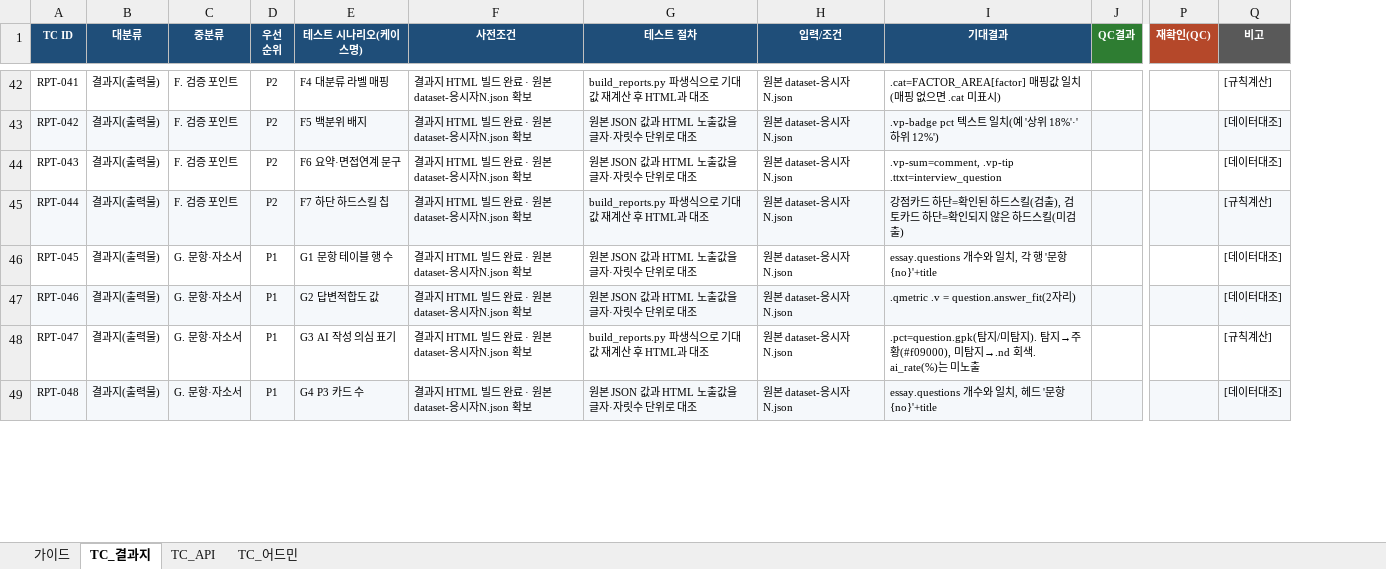
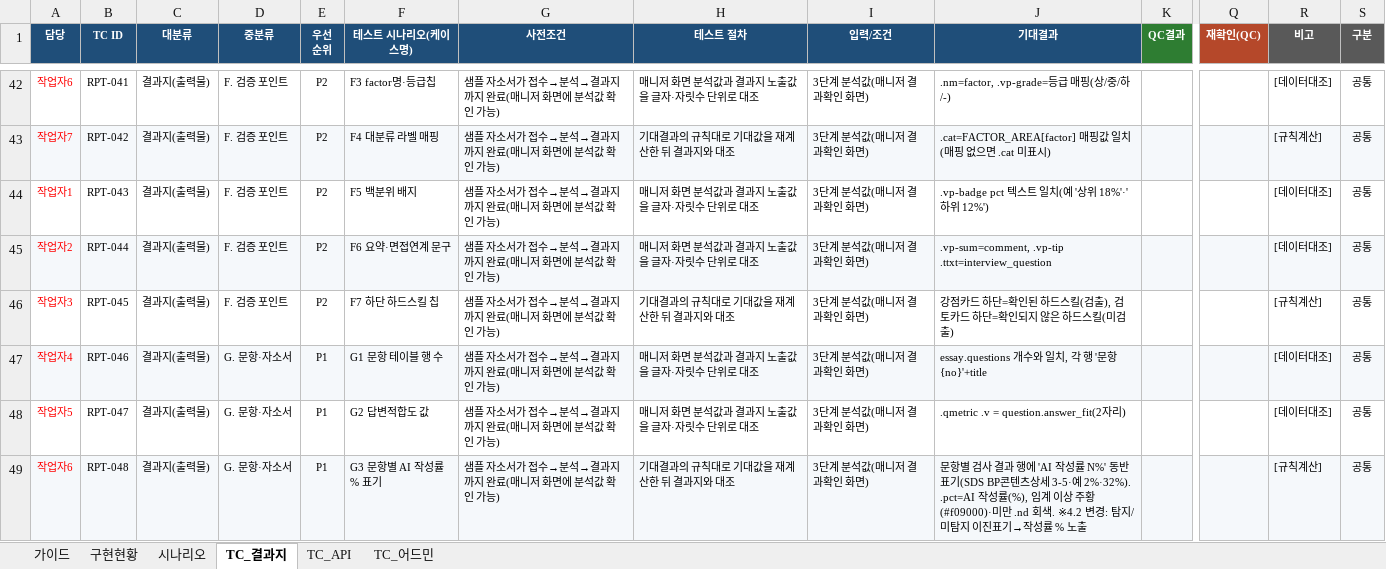
Before and after one commit to gongumi-sloth/HR_report, an Excel workbook: QC/프리즘BP-4.2-테스트케이스-20260624.xlsx, sheet TC_결과지, drawn as a sheet; only a part is shown, gaps mark what is left out; values as stored, in another font and other column widths than the file's, no borders; conditional formats not drawn; addresses are those after the commit; the diff covers the shown part only; the diff names each change by its address in the sheet, - before the commit and + after, or states it on an @@ line.

```diff
--- a/QC/프리즘BP-4.2-테스트케이스-20260624.xlsx (sheet TC_결과지)
+++ b/QC/프리즘BP-4.2-테스트케이스-20260624.xlsx (sheet TC_결과지)
+sheet tab: 구현현황
+sheet tab: 시나리오
+column A (담당), rows 42-49: 작업자6 | 작업자7 | 작업자1 | 작업자2 | 작업자3 | 작업자4 | 작업자5 | 작업자6
+column S (구분), rows 42-49: all 공통
-F42 (테스트 시나리오(케이스명)): F4 대분류 라벨 매핑
+F42 (테스트 시나리오(케이스명)): F3 factor명·등급칩
-G42:G49 (사전조건): 결과지 HTML 빌드 완료 · 원본 dataset-응시자N.json 확보
+G42:G49 (사전조건): 샘플 자소서가 접수→분석→결과지까지 완료(매니저 화면에 분석값 확인 가능)
-H42 (테스트 절차): build_reports.py 파생식으로 기대값 재계산 후 HTML과 대조
+H42 (테스트 절차): 매니저 화면 분석값과 결과지 노출값을 글자·자릿수 단위로 대조
-I42:I49 (입력/조건): 원본 dataset-응시자N.json
+I42:I49 (입력/조건): 3단계 분석값(매니저 결과확인 화면)
-J42 (기대결과): .cat=FACTOR_AREA[factor] 매핑값 일치(매핑 없으면 .cat 미표시)
+J42 (기대결과): .nm=factor, .vp-grade=등급 매핑(상/중/하/-)
-R42 (비고): [규칙계산]
+R42 (비고): [데이터대조]
-F43 (테스트 시나리오(케이스명)): F5 백분위 배지
+F43 (테스트 시나리오(케이스명)): F4 대분류 라벨 매핑
-H43 (테스트 절차): 원본 JSON 값과 HTML 노출값을 글자·자릿수 단위로 대조
+H43 (테스트 절차): 기대결과의 규칙대로 기대값을 재계산한 뒤 결과지와 대조
-J43 (기대결과): .vp-badge pct 텍스트 일치(예 '상위 18%'·'하위 12%')
+J43 (기대결과): .cat=FACTOR_AREA[factor] 매핑값 일치(매핑 없으면 .cat 미표시)
-R43 (비고): [데이터대조]
+R43 (비고): [규칙계산]
-F44 (테스트 시나리오(케이스명)): F6 요약·면접연계 문구
+F44 (테스트 시나리오(케이스명)): F5 백분위 배지
-H44 (테스트 절차): 원본 JSON 값과 HTML 노출값을 글자·자릿수 단위로 대조
+H44 (테스트 절차): 매니저 화면 분석값과 결과지 노출값을 글자·자릿수 단위로 대조
-J44 (기대결과): .vp-sum=comment, .vp-tip .ttxt=interview_question
+J44 (기대결과): .vp-badge pct 텍스트 일치(예 '상위 18%'·'하위 12%')
-F45 (테스트 시나리오(케이스명)): F7 하단 하드스킬 칩
+F45 (테스트 시나리오(케이스명)): F6 요약·면접연계 문구
-H45 (테스트 절차): build_reports.py 파생식으로 기대값 재계산 후 HTML과 대조
+H45 (테스트 절차): 매니저 화면 분석값과 결과지 노출값을 글자·자릿수 단위로 대조
-J45 (기대결과): 강점카드 하단=확인된 하드스킬(검출), 검토카드 하단=확인되지 않은 하드스킬(미검출)
+J45 (기대결과): .vp-sum=comment, .vp-tip .ttxt=interview_question
-R45 (비고): [규칙계산]
+R45 (비고): [데이터대조]
-D46 (중분류): G. 문항·자소서
+D46 (중분류): F. 검증 포인트
-E46 (우선 순위): P1
+E46 (우선 순위): P2
-F46 (테스트 시나리오(케이스명)): G1 문항 테이블 행 수
+F46 (테스트 시나리오(케이스명)): F7 하단 하드스킬 칩
-H46 (테스트 절차): 원본 JSON 값과 HTML 노출값을 글자·자릿수 단위로 대조
+H46 (테스트 절차): 기대결과의 규칙대로 기대값을 재계산한 뒤 결과지와 대조
-J46 (기대결과): essay.questions 개수와 일치, 각 행 '문항 {no}'+title
+J46 (기대결과): 강점카드 하단=확인된 하드스킬(검출), 검토카드 하단=확인되지 않은 하드스킬(미검출)
-R46 (비고): [데이터대조]
+R46 (비고): [규칙계산]
-F47 (테스트 시나리오(케이스명)): G2 답변적합도 값
+F47 (테스트 시나리오(케이스명)): G1 문항 테이블 행 수
-H47 (테스트 절차): 원본 JSON 값과 HTML 노출값을 글자·자릿수 단위로 대조
+H47 (테스트 절차): 매니저 화면 분석값과 결과지 노출값을 글자·자릿수 단위로 대조
-J47 (기대결과): .qmetric .v = question.answer_fit(2자리)
+J47 (기대결과): essay.questions 개수와 일치, 각 행 '문항 {no}'+title
-F48 (테스트 시나리오(케이스명)): G3 AI 작성 의심 표기
+F48 (테스트 시나리오(케이스명)): G2 답변적합도 값
-H48 (테스트 절차): build_reports.py 파생식으로 기대값 재계산 후 HTML과 대조
+H48 (테스트 절차): 매니저 화면 분석값과 결과지 노출값을 글자·자릿수 단위로 대조
-J48 (기대결과): .pct=question.gpk(탐지/미탐지). 탐지→주황(#f09000), 미탐지→.nd 회색. ai_rate(%)는 미노출
+J48 (기대결과): .qmetric .v = question.answer_fit(2자리)
-R48 (비고): [규칙계산]
+R48 (비고): [데이터대조]
-F49 (테스트 시나리오(케이스명)): G4 P3 카드 수
+F49 (테스트 시나리오(케이스명)): G3 문항별 AI 작성률 % 표기
-H49 (테스트 절차): 원본 JSON 값과 HTML 노출값을 글자·자릿수 단위로 대조
+H49 (테스트 절차): 기대결과의 규칙대로 기대값을 재계산한 뒤 결과지와 대조
-J49 (기대결과): essay.questions 개수와 일치, 헤드 '문항 {no}'+title
+J49 (기대결과): 문항별 검사 결과 행에 'AI 작성률 N%' 동반 표기(SDS BP콘텐츠상세 3-5·예 2%·32%). .pct=AI 작성률(%), 임계 이상 주황(#f09000)·미만 .nd 회색. ※4.2 변경: 탐지/미탐지 이진표기→작성률 % 노출
-R49 (비고): [데이터대조]
+R49 (비고): [규칙계산]
```
Also changed, not shown: 20 added rows and 617 edited cells elsewhere in this sheet, sheet TC_어드민, sheet 가이드, sheet TC_API, formulas that keep their value, 7 other files.
